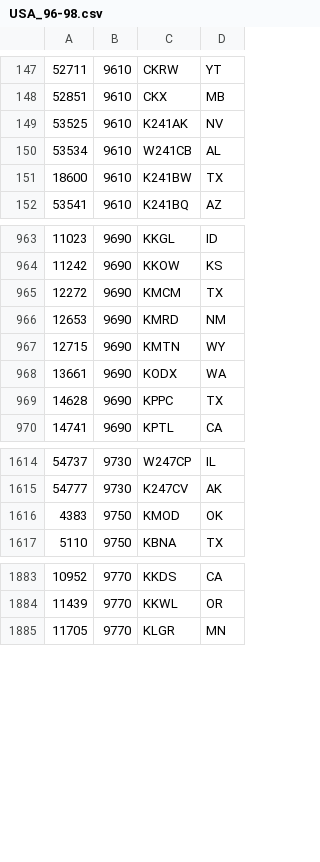
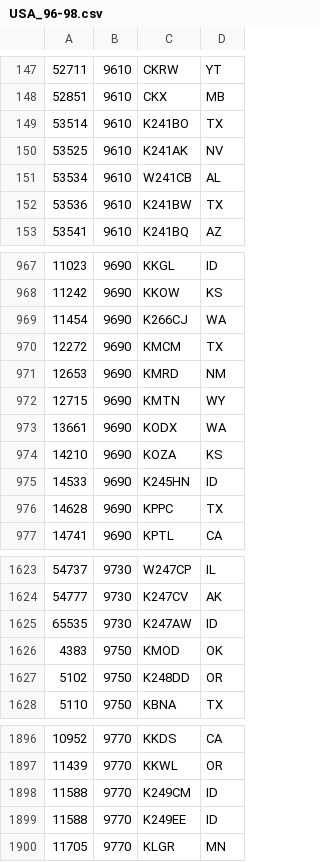
Before and after one commit to PE5PVB/TEF6686_ESP32, a CSV file: data/USA_96-98.csv, drawn as a sheet; only a part is shown, gaps mark what is left out; the diff covers the shown part only.

Commit message:
Update USA_96-98.csv
Pacific NW RDS update

```diff
--- a/data/USA_96-98.csv
+++ b/data/USA_96-98.csv
@@ -148,5 +148,6 @@
 52851;9610;CKX;MB
+53514;9610;K241BO;TX
 53525;9610;K241AK;NV
 53534;9610;W241CB;AL
-18600;9610;K241BW;TX
+53536;9610;K241BW;TX
 53541;9610;K241BQ;AZ
@@ -964,2 +968,3 @@
 11242;9690;KKOW;KS
+11454;9690;K266CJ;WA
 12272;9690;KMCM;TX
@@ -968,2 +973,4 @@
 13661;9690;KODX;WA
+14210;9690;KOZA;KS
+14533;9690;K245HN;ID
 14628;9690;KPPC;TX
@@ -1615,3 +1624,5 @@
 54777;9730;K247CV;AK
+65535;9730;K247AW;ID
 4383;9750;KMOD;OK
+5102;9750;K248DD;OR
 5110;9750;KBNA;TX
@@ -1884,2 +1897,4 @@
 11439;9770;KKWL;OR
+11588;9770;K249CM;ID
+11588;9770;K249EE;ID
 11705;9770;KLGR;MN
```
Also changed, not shown: 9 added rows, 5 moved rows and 3 edited cells elsewhere in this file.
